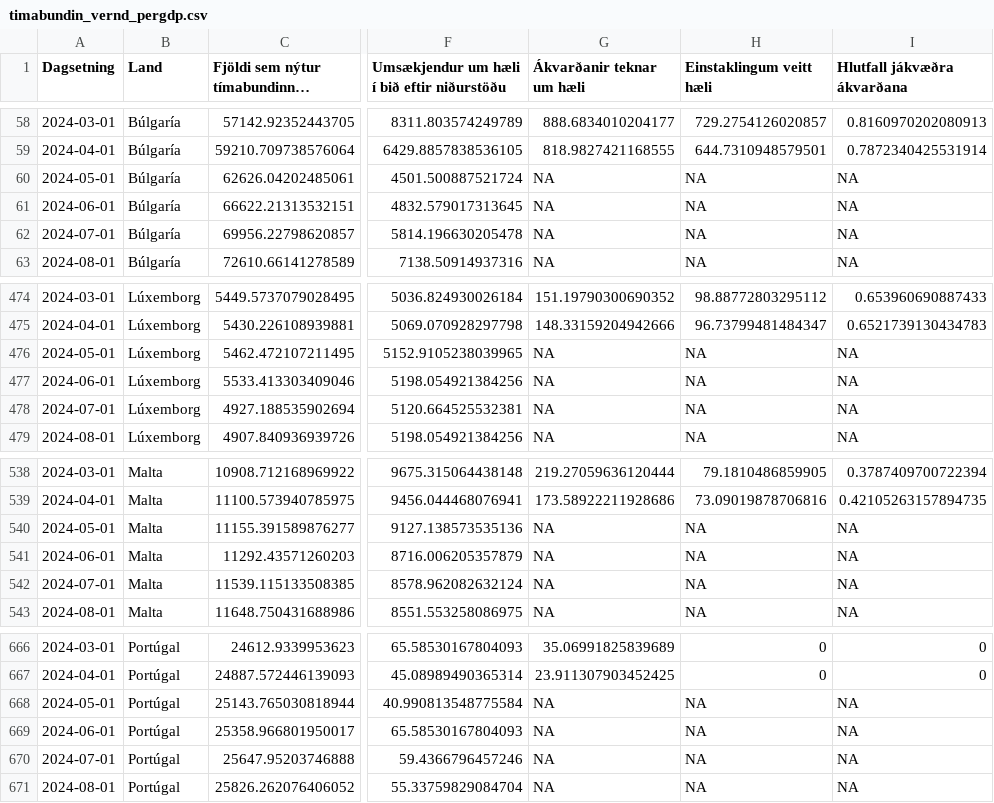
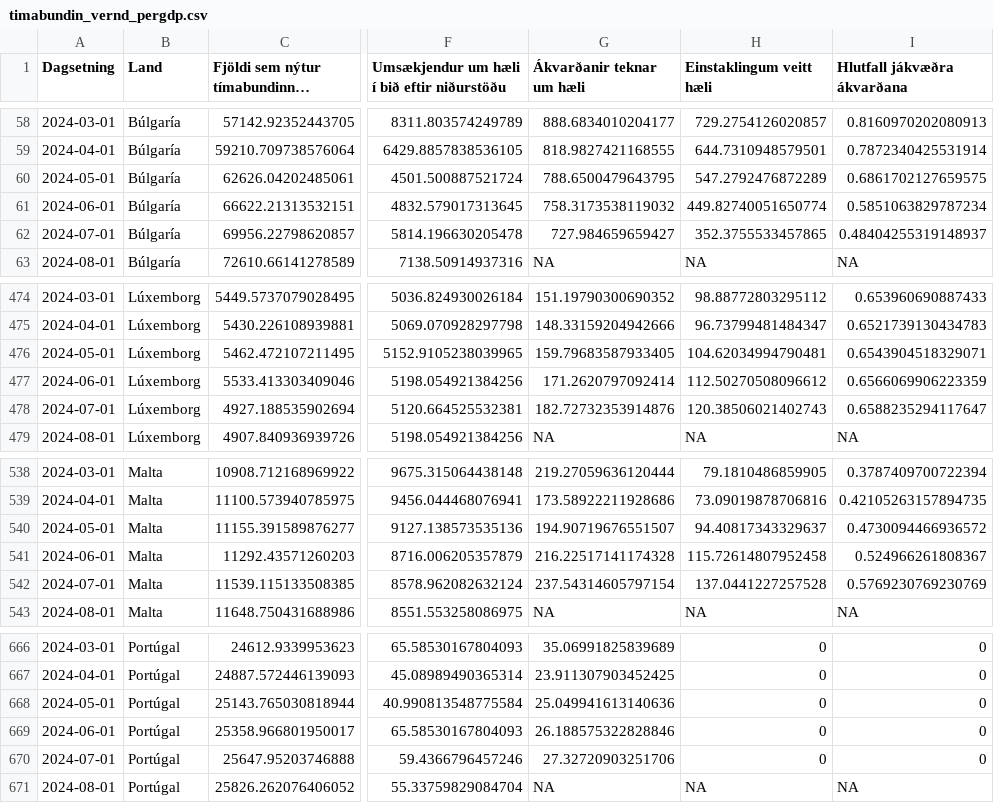
Before and after one commit to metill-is/metill-is.github.io, a CSV file: articles/asylum/data/timabundin_vernd_pergdp.csv, drawn as a sheet; only a part is shown, gaps mark what is left out; long unchanged cells end in …; the diff covers the shown part only; the diff names each change by its address in the sheet, - before the commit and + after, or states it on an @@ line.

```diff
--- a/articles/asylum/data/timabundin_vernd_pergdp.csv
+++ b/articles/asylum/data/timabundin_vernd_pergdp.csv
-G60 (Ákvarðanir teknar um hæli): NA
+G60 (Ákvarðanir teknar um hæli): 788.6500479643795
-H60 (Einstaklingum veitt hæli): NA
+H60 (Einstaklingum veitt hæli): 547.2792476872289
-I60 (Hlutfall jákvæðra ákvarðana): NA
+I60 (Hlutfall jákvæðra ákvarðana): 0.6861702127659575
-G61 (Ákvarðanir teknar um hæli): NA
+G61 (Ákvarðanir teknar um hæli): 758.3173538119032
-H61 (Einstaklingum veitt hæli): NA
+H61 (Einstaklingum veitt hæli): 449.82740051650774
-I61 (Hlutfall jákvæðra ákvarðana): NA
+I61 (Hlutfall jákvæðra ákvarðana): 0.5851063829787234
-G62 (Ákvarðanir teknar um hæli): NA
+G62 (Ákvarðanir teknar um hæli): 727.984659659427
-H62 (Einstaklingum veitt hæli): NA
+H62 (Einstaklingum veitt hæli): 352.3755533457865
-I62 (Hlutfall jákvæðra ákvarðana): NA
+I62 (Hlutfall jákvæðra ákvarðana): 0.48404255319148937
-G476 (Ákvarðanir teknar um hæli): NA
+G476 (Ákvarðanir teknar um hæli): 159.79683587933405
-H476 (Einstaklingum veitt hæli): NA
+H476 (Einstaklingum veitt hæli): 104.62034994790481
-I476 (Hlutfall jákvæðra ákvarðana): NA
+I476 (Hlutfall jákvæðra ákvarðana): 0.6543904518329071
-G477 (Ákvarðanir teknar um hæli): NA
+G477 (Ákvarðanir teknar um hæli): 171.2620797092414
-H477 (Einstaklingum veitt hæli): NA
+H477 (Einstaklingum veitt hæli): 112.50270508096612
-I477 (Hlutfall jákvæðra ákvarðana): NA
+I477 (Hlutfall jákvæðra ákvarðana): 0.6566069906223359
-G478 (Ákvarðanir teknar um hæli): NA
+G478 (Ákvarðanir teknar um hæli): 182.72732353914876
-H478 (Einstaklingum veitt hæli): NA
+H478 (Einstaklingum veitt hæli): 120.38506021402743
-I478 (Hlutfall jákvæðra ákvarðana): NA
+I478 (Hlutfall jákvæðra ákvarðana): 0.6588235294117647
-G540 (Ákvarðanir teknar um hæli): NA
+G540 (Ákvarðanir teknar um hæli): 194.90719676551507
-H540 (Einstaklingum veitt hæli): NA
+H540 (Einstaklingum veitt hæli): 94.40817343329637
-I540 (Hlutfall jákvæðra ákvarðana): NA
+I540 (Hlutfall jákvæðra ákvarðana): 0.4730094466936572
-G541 (Ákvarðanir teknar um hæli): NA
+G541 (Ákvarðanir teknar um hæli): 216.22517141174328
-H541 (Einstaklingum veitt hæli): NA
+H541 (Einstaklingum veitt hæli): 115.72614807952458
-I541 (Hlutfall jákvæðra ákvarðana): NA
+I541 (Hlutfall jákvæðra ákvarðana): 0.524966261808367
-G542 (Ákvarðanir teknar um hæli): NA
+G542 (Ákvarðanir teknar um hæli): 237.54314605797154
-H542 (Einstaklingum veitt hæli): NA
+H542 (Einstaklingum veitt hæli): 137.0441227257528
-I542 (Hlutfall jákvæðra ákvarðana): NA
+I542 (Hlutfall jákvæðra ákvarðana): 0.5769230769230769
-G668 (Ákvarðanir teknar um hæli): NA
+G668 (Ákvarðanir teknar um hæli): 25.049941613140636
-H668:H670 (Einstaklingum veitt hæli): NA
+H668:H670 (Einstaklingum veitt hæli): 0
-I668:I670 (Hlutfall jákvæðra ákvarðana): NA
+I668:I670 (Hlutfall jákvæðra ákvarðana): 0
-G669 (Ákvarðanir teknar um hæli): NA
+G669 (Ákvarðanir teknar um hæli): 26.188575322828846
-G670 (Ákvarðanir teknar um hæli): NA
+G670 (Ákvarðanir teknar um hæli): 27.32720903251706
```
Also changed, not shown: 13 edited cells elsewhere in this file, articles/asylum/data/timabundin_vernd_perpop.csv, articles/asylum/data/timabundin_vernd_raw.csv, 10 other files.
